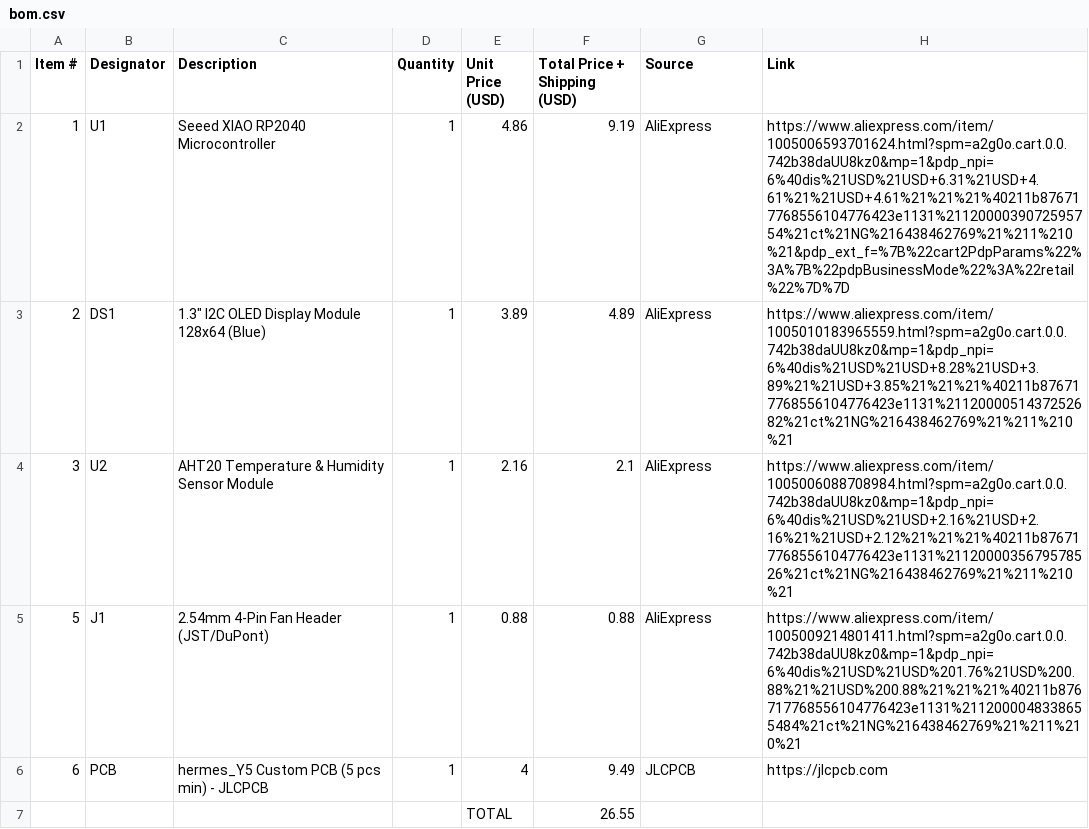
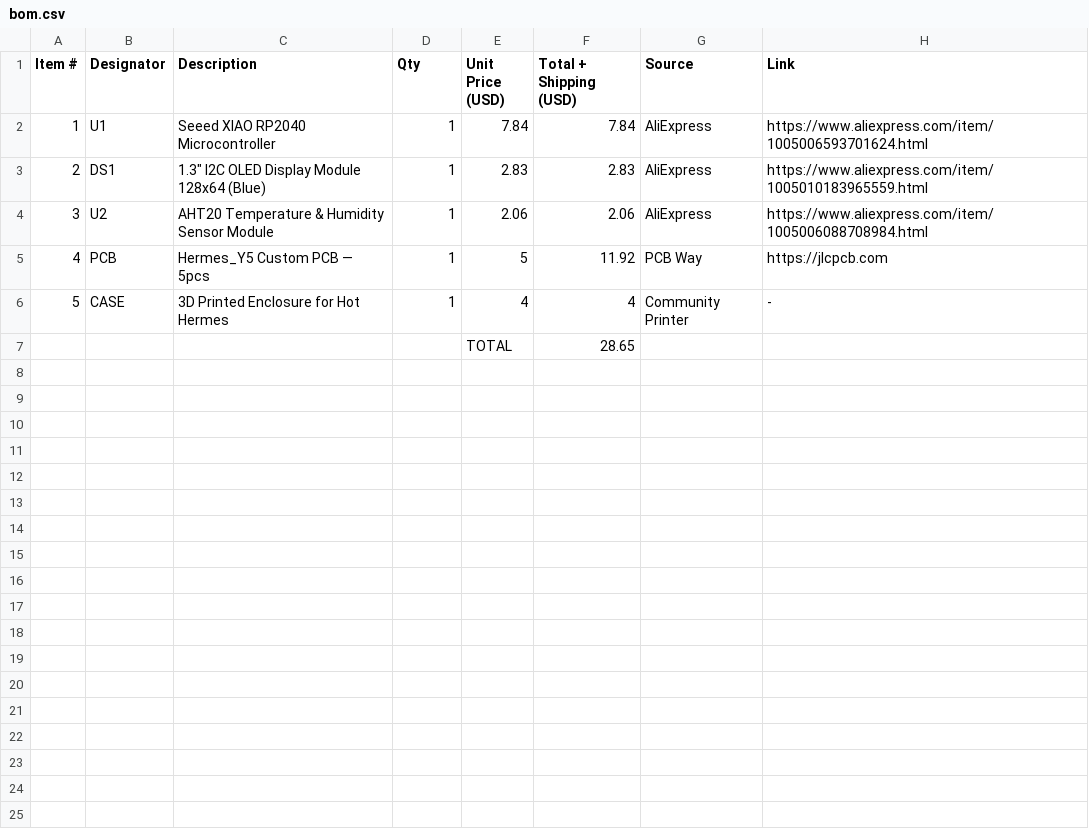
Before and after one commit to adriel-babalola/hot-hermes, a CSV file: bom.csv, drawn as a sheet.

Commit message:
made a case

```diff
--- a/bom.csv
+++ b/bom.csv
@@ -1,7 +1,7 @@
-Item #,Designator,Description,Quantity,Unit Price (USD),Total Price + Shipping (USD),Source,Link
-1,U1,Seeed XIAO RP2040 Microcontroller,1,4.86,9.19,AliExpress,https://www.aliexpress.com/item/1005006593701624.html?spm=a2g0o.cart.0.0.742b38daUU8kz0&mp=1&pdp_npi=6%40dis%21USD%21USD+6.31%21USD+4.61%21%21USD+4.61%21%21%21%40211b876717768556104776423e1131%2112000039072595754%21ct%21NG%216438462769%21%211%210%21&pdp_ext_f=%7B%22cart2PdpParams%22%3A%7B%22pdpBusinessMode%22%3A%22retail%22%7D%7D
-2,DS1,"1.3"" I2C OLED Display Module 128x64 (Blue)",1,3.89,4.89,AliExpress,https://www.aliexpress.com/item/1005010183965559.html?spm=a2g0o.cart.0.0.742b38daUU8kz0&mp=1&pdp_npi=6%40dis%21USD%21USD+8.28%21USD+3.89%21%21USD+3.85%21%21%21%40211b876717768556104776423e1131%2112000051437252682%21ct%21NG%216438462769%21%211%210%21
-3,U2,AHT20 Temperature & Humidity Sensor Module,1,2.16,2.1,AliExpress,https://www.aliexpress.com/item/1005006088708984.html?spm=a2g0o.cart.0.0.742b38daUU8kz0&mp=1&pdp_npi=6%40dis%21USD%21USD+2.16%21USD+2.16%21%21USD+2.12%21%21%21%40211b876717768556104776423e1131%2112000035679578526%21ct%21NG%216438462769%21%211%210%21
-5,J1,2.54mm 4-Pin Fan Header (JST/DuPont),1,0.88,0.88,AliExpress,https://www.aliexpress.com/item/1005009214801411.html?spm=a2g0o.cart.0.0.742b38daUU8kz0&mp=1&pdp_npi=6%40dis%21USD%21USD%201.76%21USD%200.88%21%21USD%200.88%21%21%21%40211b876717768556104776423e1131%2112000048338655484%21ct%21NG%216438462769%21%211%210%21
-6,PCB,hermes_Y5 Custom PCB (5 pcs min) - JLCPCB,1,4,9.49,JLCPCB,https://jlcpcb.com
-,,,,TOTAL ,26.55,,
+Item #,Designator,Description,Qty,Unit Price (USD),Total + Shipping (USD),Source,Link
+1,U1,Seeed XIAO RP2040 Microcontroller,1,7.84,7.84,AliExpress,https://www.aliexpress.com/item/1005006593701624.html
+2,DS1,"1.3"" I2C OLED Display Module 128x64 (Blue)",1,2.83,2.83,AliExpress,https://www.aliexpress.com/item/1005010183965559.html
+3,U2,AHT20 Temperature & Humidity Sensor Module,1,2.06,2.06,AliExpress,https://www.aliexpress.com/item/1005006088708984.html
+4,PCB,Hermes_Y5 Custom PCB — 5pcs,1,5,11.92,PCB Way,https://jlcpcb.com
+5,CASE,3D Printed Enclosure for Hot Hermes,1,4,4,Community Printer,-
+,,,,TOTAL,28.65,,
```
Also changed, not shown: 31 other files.
